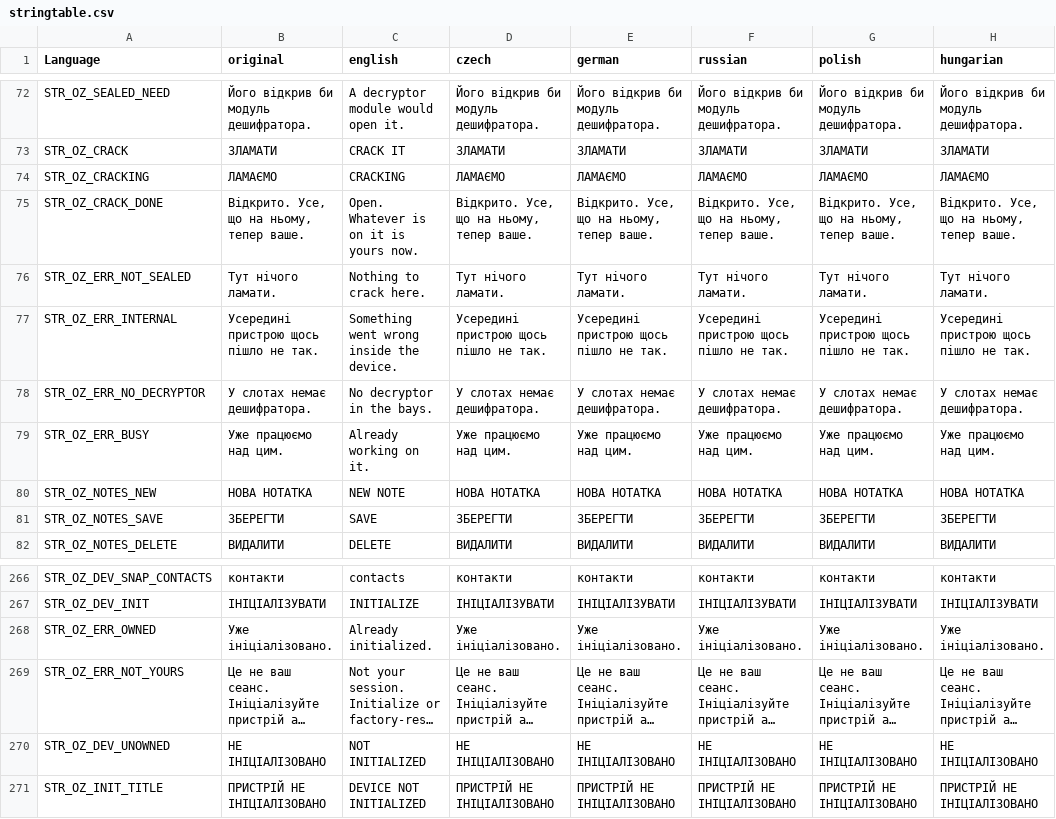
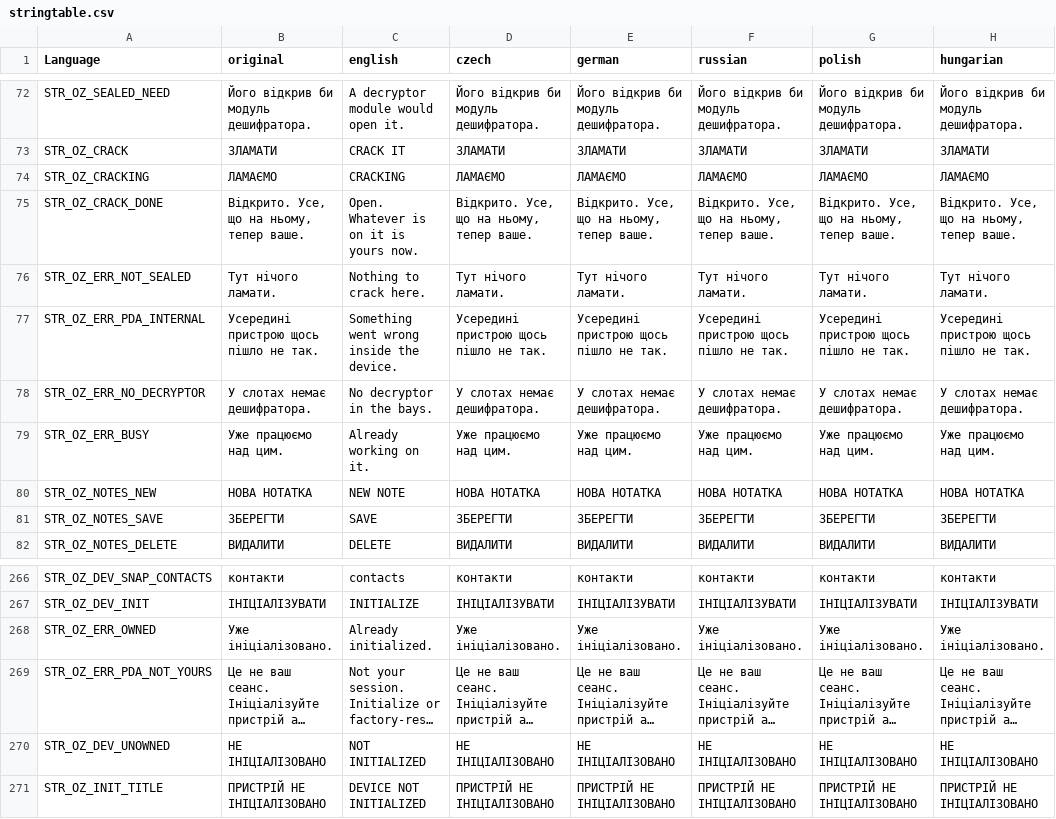
Before and after one commit to covalschi/openzone-pda, a CSV file: OpenZone_PDA/stringtable.csv, drawn as a sheet; only a part is shown, gaps mark what is left out; long unchanged cells end in …; the diff names each change by its address in the sheet, - before the commit and + after, or states it on an @@ line.

```diff
--- a/OpenZone_PDA/stringtable.csv
+++ b/OpenZone_PDA/stringtable.csv
-A77 (Language): STR_OZ_ERR_INTERNAL
+A77 (Language): STR_OZ_ERR_PDA_INTERNAL
-A269 (Language): STR_OZ_ERR_NOT_YOURS
+A269 (Language): STR_OZ_ERR_PDA_NOT_YOURS
```
Also changed, not shown: 10 other files.
